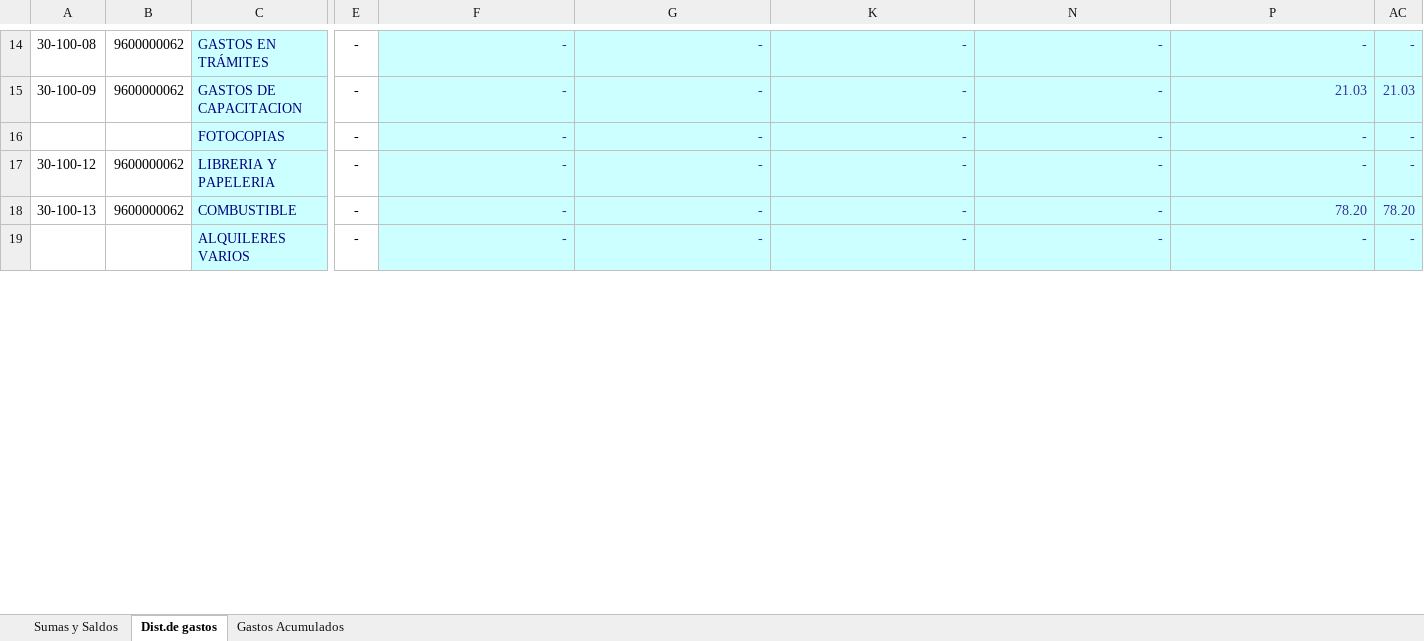
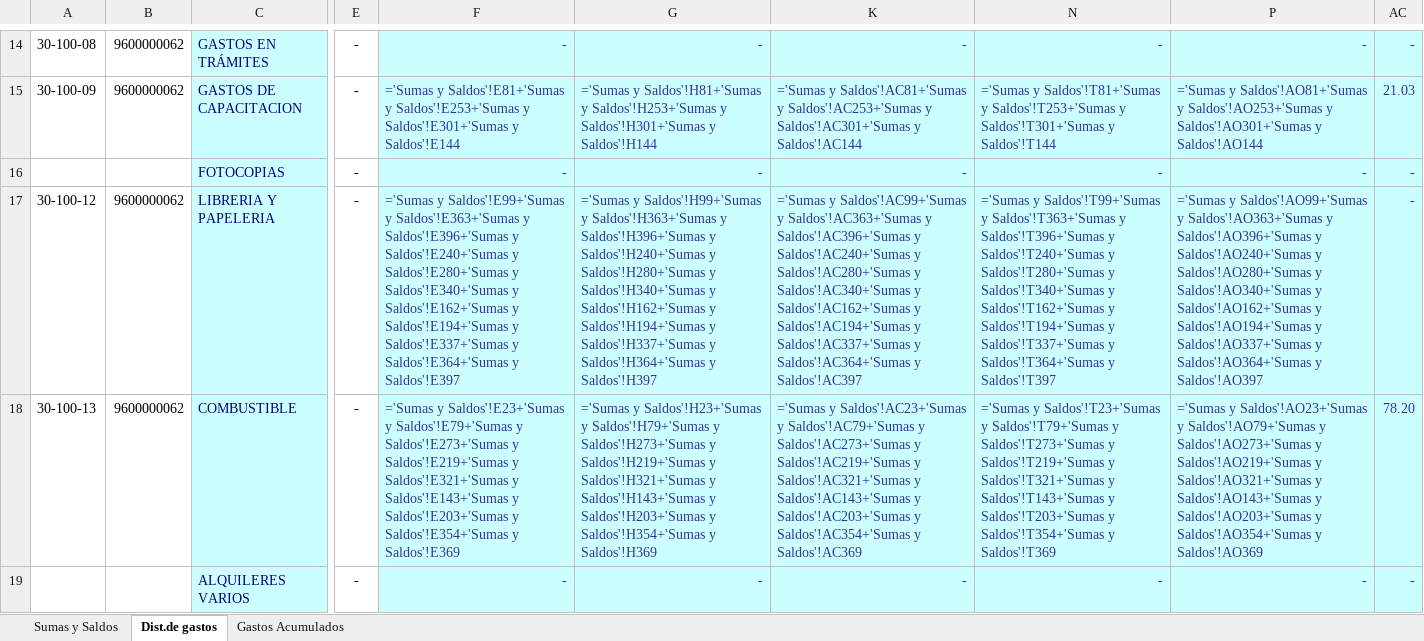
Before and after one commit to abrilmorantil/Informes, an Excel workbook: informe-a/base_actual.xlsx, sheet Dist.de gastos, drawn as a sheet; only a part is shown, gaps mark what is left out; values as stored, in another font and other column widths than the file's, no borders; formulas without a stored value are shown as written; the diff covers the shown part only; the diff names each change by its address in the sheet, - before the commit and + after, or states it on an @@ line.

```diff
--- a/informe-a/base_actual.xlsx (sheet Dist.de gastos)
+++ b/informe-a/base_actual.xlsx (sheet Dist.de gastos)
-F15: -
+F15: ='Sumas y Saldos'!E81+'Sumas y Saldos'!E253+'Sumas y Saldos'!E301+'Sumas y Saldos'!E144
-G15: -
+G15: ='Sumas y Saldos'!H81+'Sumas y Saldos'!H253+'Sumas y Saldos'!H301+'Sumas y Saldos'!H144
-K15: -
+K15: ='Sumas y Saldos'!AC81+'Sumas y Saldos'!AC253+'Sumas y Saldos'!AC301+'Sumas y Saldos'!AC144
-N15: -
+N15: ='Sumas y Saldos'!T81+'Sumas y Saldos'!T253+'Sumas y Saldos'!T301+'Sumas y Saldos'!T144
-P15: 21.03
+P15: ='Sumas y Saldos'!AO81+'Sumas y Saldos'!AO253+'Sumas y Saldos'!AO301+'Sumas y Saldos'!AO144
-F17: -
+F17: ='Sumas y Saldos'!E99+'Sumas y Saldos'!E363+'Sumas y Saldos'!E396+'Sumas y Saldos'!E240+'Sumas y Saldos'!E280+'Sumas y Saldos'!E340+'Sumas y Saldos'!E162+'Sumas y Saldos'!E194+'Sumas y Saldos'!E337+'Sumas y Saldos'!E364+'Sumas y Saldos'!E397
-G17: -
+G17: ='Sumas y Saldos'!H99+'Sumas y Saldos'!H363+'Sumas y Saldos'!H396+'Sumas y Saldos'!H240+'Sumas y Saldos'!H280+'Sumas y Saldos'!H340+'Sumas y Saldos'!H162+'Sumas y Saldos'!H194+'Sumas y Saldos'!H337+'Sumas y Saldos'!H364+'Sumas y Saldos'!H397
-K17: -
+K17: ='Sumas y Saldos'!AC99+'Sumas y Saldos'!AC363+'Sumas y Saldos'!AC396+'Sumas y Saldos'!AC240+'Sumas y Saldos'!AC280+'Sumas y Saldos'!AC340+'Sumas y Saldos'!AC162+'Sumas y Saldos'!AC194+'Sumas y Saldos'!AC337+'Sumas y Saldos'!AC364+'Sumas y Saldos'!AC397
-N17: -
+N17: ='Sumas y Saldos'!T99+'Sumas y Saldos'!T363+'Sumas y Saldos'!T396+'Sumas y Saldos'!T240+'Sumas y Saldos'!T280+'Sumas y Saldos'!T340+'Sumas y Saldos'!T162+'Sumas y Saldos'!T194+'Sumas y Saldos'!T337+'Sumas y Saldos'!T364+'Sumas y Saldos'!T397
-P17: -
+P17: ='Sumas y Saldos'!AO99+'Sumas y Saldos'!AO363+'Sumas y Saldos'!AO396+'Sumas y Saldos'!AO240+'Sumas y Saldos'!AO280+'Sumas y Saldos'!AO340+'Sumas y Saldos'!AO162+'Sumas y Saldos'!AO194+'Sumas y Saldos'!AO337+'Sumas y Saldos'!AO364+'Sumas y Saldos'!AO397
-F18: -
+F18: ='Sumas y Saldos'!E23+'Sumas y Saldos'!E79+'Sumas y Saldos'!E273+'Sumas y Saldos'!E219+'Sumas y Saldos'!E321+'Sumas y Saldos'!E143+'Sumas y Saldos'!E203+'Sumas y Saldos'!E354+'Sumas y Saldos'!E369
-G18: -
+G18: ='Sumas y Saldos'!H23+'Sumas y Saldos'!H79+'Sumas y Saldos'!H273+'Sumas y Saldos'!H219+'Sumas y Saldos'!H321+'Sumas y Saldos'!H143+'Sumas y Saldos'!H203+'Sumas y Saldos'!H354+'Sumas y Saldos'!H369
-K18: -
+K18: ='Sumas y Saldos'!AC23+'Sumas y Saldos'!AC79+'Sumas y Saldos'!AC273+'Sumas y Saldos'!AC219+'Sumas y Saldos'!AC321+'Sumas y Saldos'!AC143+'Sumas y Saldos'!AC203+'Sumas y Saldos'!AC354+'Sumas y Saldos'!AC369
-N18: -
+N18: ='Sumas y Saldos'!T23+'Sumas y Saldos'!T79+'Sumas y Saldos'!T273+'Sumas y Saldos'!T219+'Sumas y Saldos'!T321+'Sumas y Saldos'!T143+'Sumas y Saldos'!T203+'Sumas y Saldos'!T354+'Sumas y Saldos'!T369
-P18: 78.20
+P18: ='Sumas y Saldos'!AO23+'Sumas y Saldos'!AO79+'Sumas y Saldos'!AO273+'Sumas y Saldos'!AO219+'Sumas y Saldos'!AO321+'Sumas y Saldos'!AO143+'Sumas y Saldos'!AO203+'Sumas y Saldos'!AO354+'Sumas y Saldos'!AO369
```
Also changed, not shown: 5 added rows, 3 removed rows and 340 edited cells elsewhere in this sheet, sheet Gastos Acumulados, formulas that keep their value, hidden cells, 1 other file.
